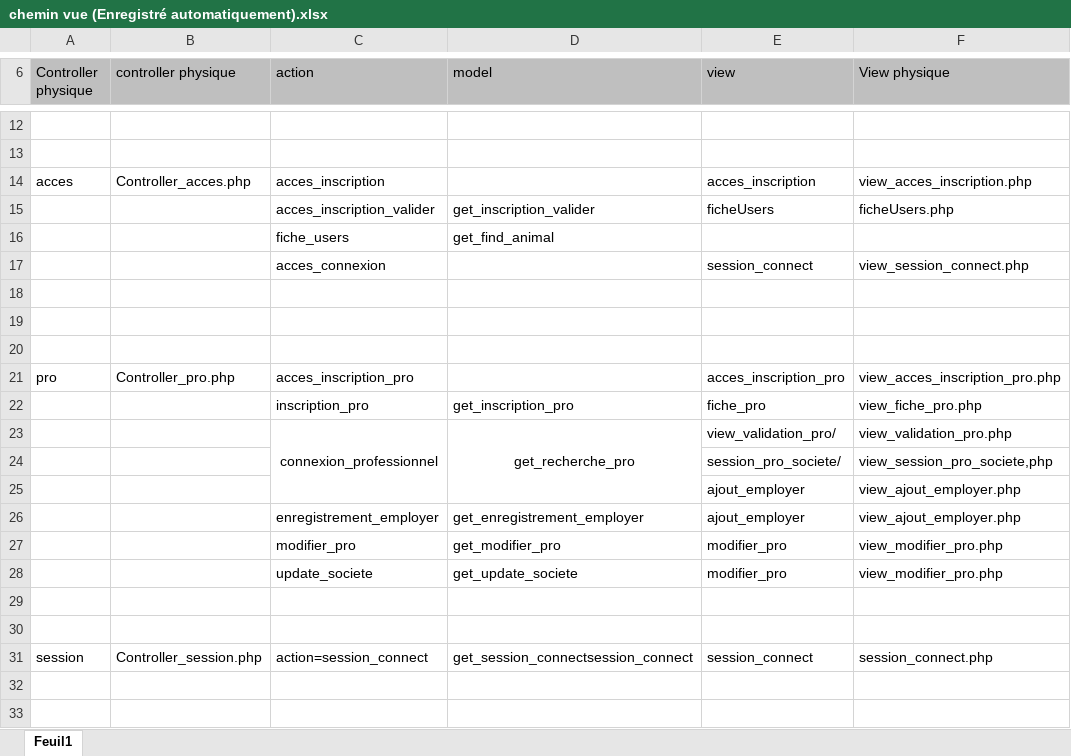
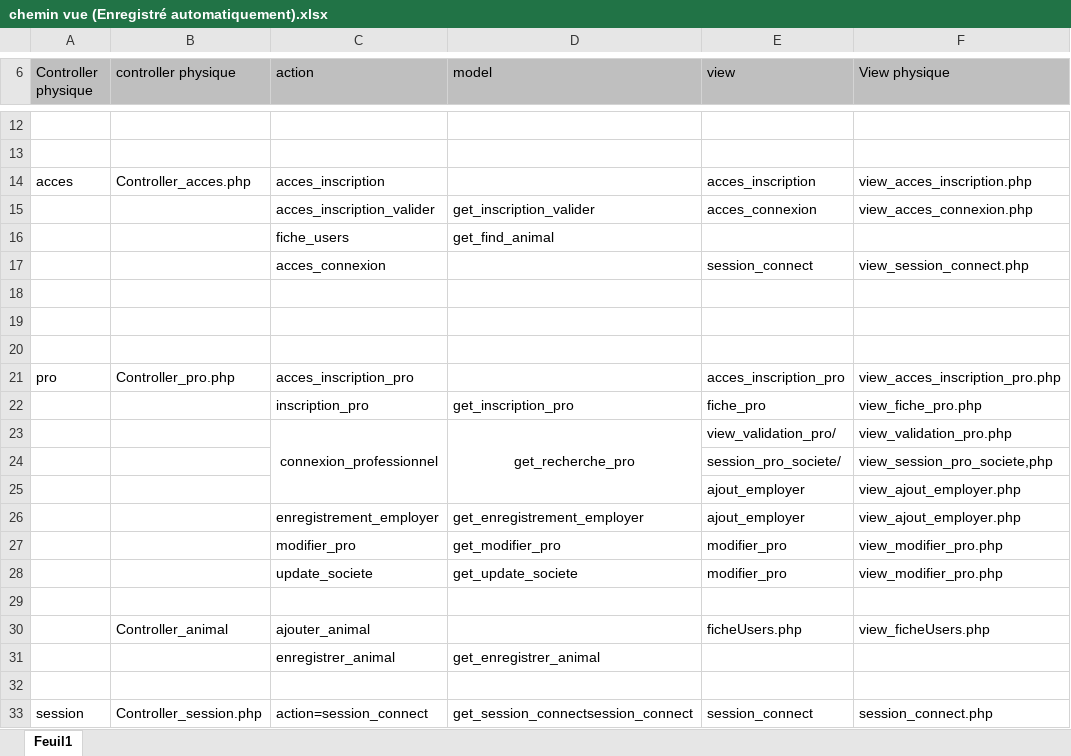
Before and after one commit to sly08051980/vetotoil_mvc, an Excel workbook: chemin vue (Enregistré automatiquement).xlsx, sheet Feuil1, drawn as a sheet; only a part is shown, gaps mark what is left out; values as stored, in another font and other column widths than the file's, no borders; the diff names each change by its address in the sheet, - before the commit and + after, or states it on an @@ line.

Commit message:
animal

```diff
--- a/chemin vue (Enregistré automatiquement).xlsx (sheet Feuil1)
+++ b/chemin vue (Enregistré automatiquement).xlsx (sheet Feuil1)
-E15 (view): ficheUsers
+E15 (view): acces_connexion
-F15 (View physique): ficheUsers.php
+F15 (View physique): view_acces_connexion.php
+row 30:  | Controller_animal | ajouter_animal |  | ficheUsers.php | view_ficheUsers.php
+row 31:  |  | enregistrer_animal | get_enregistrer_animal
```
Also changed, not shown: 24 other files.
